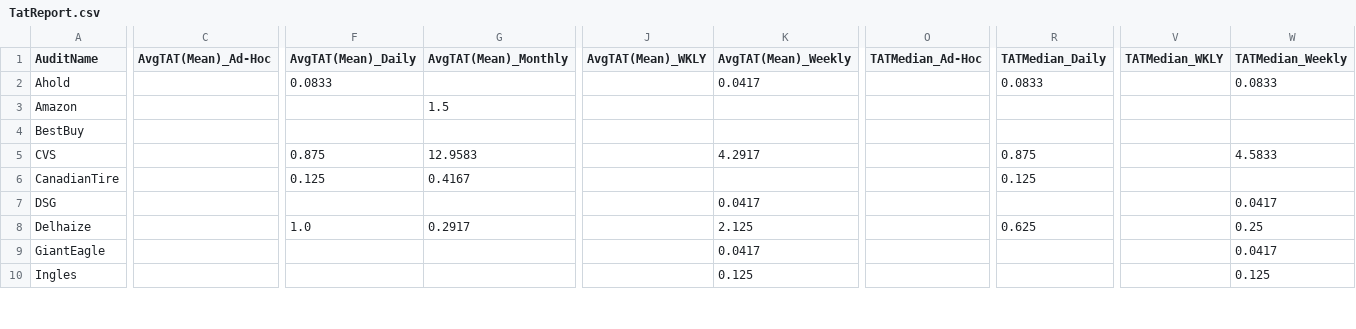
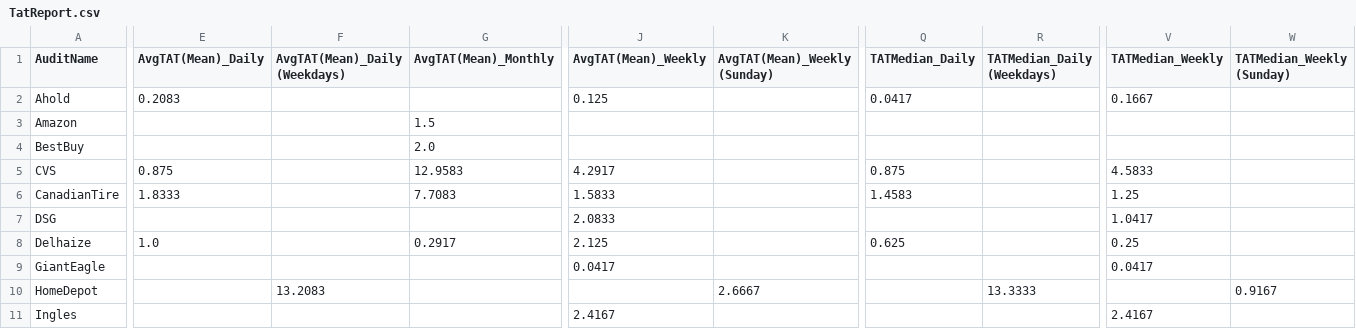
Before and after one commit to MeePks/TatReport, a CSV file: TatReport.csv, drawn as a sheet; only a part is shown, gaps mark what is left out; removed rows and columns are numbered as before the commit, all else as after; rows hold the shown columns only; the diff covers the shown part only; the diff names each change by its address in the sheet, - before the commit and + after, or states it on an @@ line.

```diff
--- a/TatReport.csv
+++ b/TatReport.csv
-column C (AvgTAT(Mean)_Ad-Hoc), empty
+column F (AvgTAT(Mean)_Daily (Weekdays)), empty
-column J (AvgTAT(Mean)_WKLY), empty
+column K (AvgTAT(Mean)_Weekly (Sunday)), empty
-column O (TATMedian_Ad-Hoc), empty
+column R (TATMedian_Daily (Weekdays)), empty
-column V (TATMedian_WKLY), empty
+column W (TATMedian_Weekly (Sunday)), empty
-E2 (AvgTAT(Mean)_Daily): 0.0833
+E2 (AvgTAT(Mean)_Daily): 0.2083
-J2 (AvgTAT(Mean)_Weekly): 0.0417
+J2 (AvgTAT(Mean)_Weekly): 0.125
-Q2 (TATMedian_Daily): 0.0833
+Q2 (TATMedian_Daily): 0.0417
-V2 (TATMedian_Weekly): 0.0833
+V2 (TATMedian_Weekly): 0.1667
-G4 (AvgTAT(Mean)_Monthly): (empty)
+G4 (AvgTAT(Mean)_Monthly): 2.0
-E6 (AvgTAT(Mean)_Daily): 0.125
+E6 (AvgTAT(Mean)_Daily): 1.8333
-G6 (AvgTAT(Mean)_Monthly): 0.4167
+G6 (AvgTAT(Mean)_Monthly): 7.7083
-J6 (AvgTAT(Mean)_Weekly): (empty)
+J6 (AvgTAT(Mean)_Weekly): 1.5833
-Q6 (TATMedian_Daily): 0.125
+Q6 (TATMedian_Daily): 1.4583
-V6 (TATMedian_Weekly): (empty)
+V6 (TATMedian_Weekly): 1.25
-J7 (AvgTAT(Mean)_Weekly): 0.0417
+J7 (AvgTAT(Mean)_Weekly): 2.0833
-V7 (TATMedian_Weekly): 0.0417
+V7 (TATMedian_Weekly): 1.0417
+row 10: HomeDepot |  | 13.2083 |  |  | 2.6667 |  | 13.3333 |  | 0.9167
-J11 (AvgTAT(Mean)_Weekly): 0.125
+J11 (AvgTAT(Mean)_Weekly): 2.4167
-V11 (TATMedian_Weekly): 0.125
+V11 (TATMedian_Weekly): 2.4167
```
Also changed, not shown: 1 added row and 43 edited cells elsewhere in this file, TatReport_Mean.csv, TatReport_Median.csv, 3 other files.
